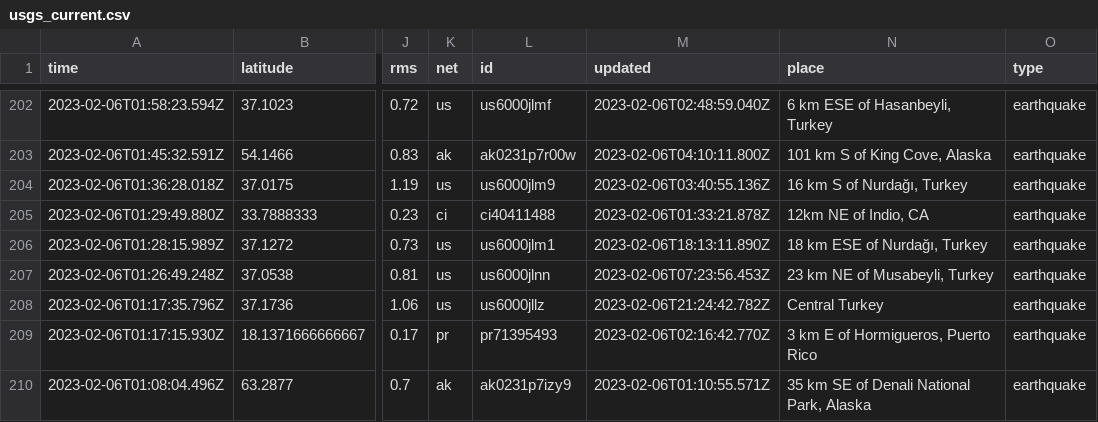
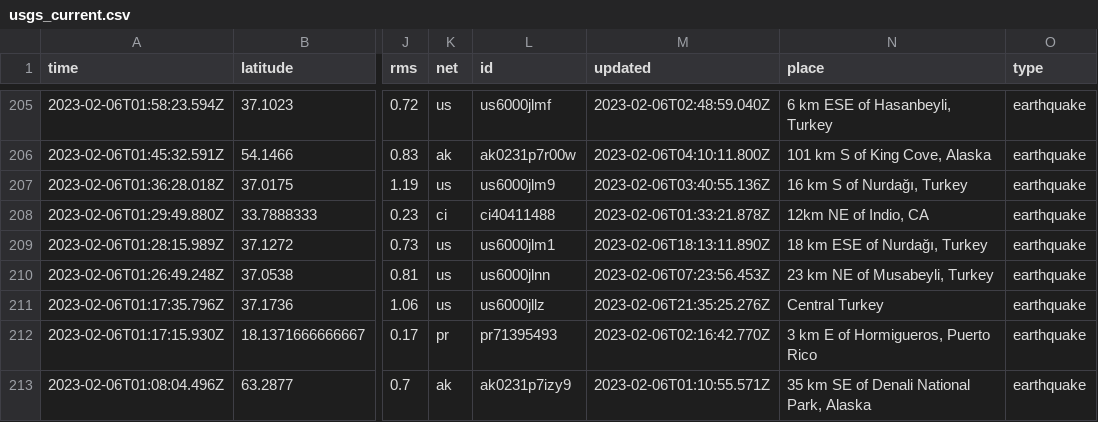
Before and after one commit to mattrehbein/nicar22-github-actions, a CSV file: usgs_current.csv, drawn as a sheet; only a part is shown, gaps mark what is left out; addresses are those after the commit; the diff covers the shown part only; the diff names each change by its address in the sheet, - before the commit and + after, or states it on an @@ line.

```diff
--- a/usgs_current.csv
+++ b/usgs_current.csv
-M211 (updated): 2023-02-06T21:24:42.782Z
+M211 (updated): 2023-02-06T21:35:25.276Z
```
Also changed, not shown: 3 added rows, 1 removed row and 2 edited cells elsewhere in this file.
